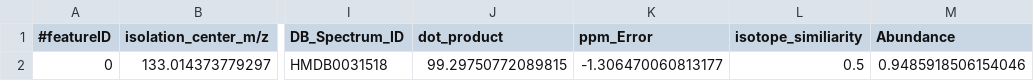
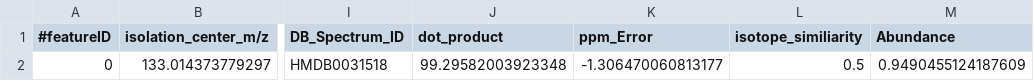
Before and after one commit to pattilab/DecoID, a CSV file: exampleData/Asp-Mal_1uM_5Da_decoID.csv, drawn as a sheet; only a part is shown, gaps mark what is left out; the diff names each change by its address in the sheet, - before the commit and + after, or states it on an @@ line.

```diff
--- a/exampleData/Asp-Mal_1uM_5Da_decoID.csv
+++ b/exampleData/Asp-Mal_1uM_5Da_decoID.csv
-J2 (dot_product): 99.29750772089815
+J2 (dot_product): 99.29582003923348
-M2 (Abundance): 0.9485918506154046
+M2 (Abundance): 0.9490455124187609
```
Also changed, not shown: exampleData/Asp-Mal_1uM_5Da_scanInfo.csv, 5 other files.
